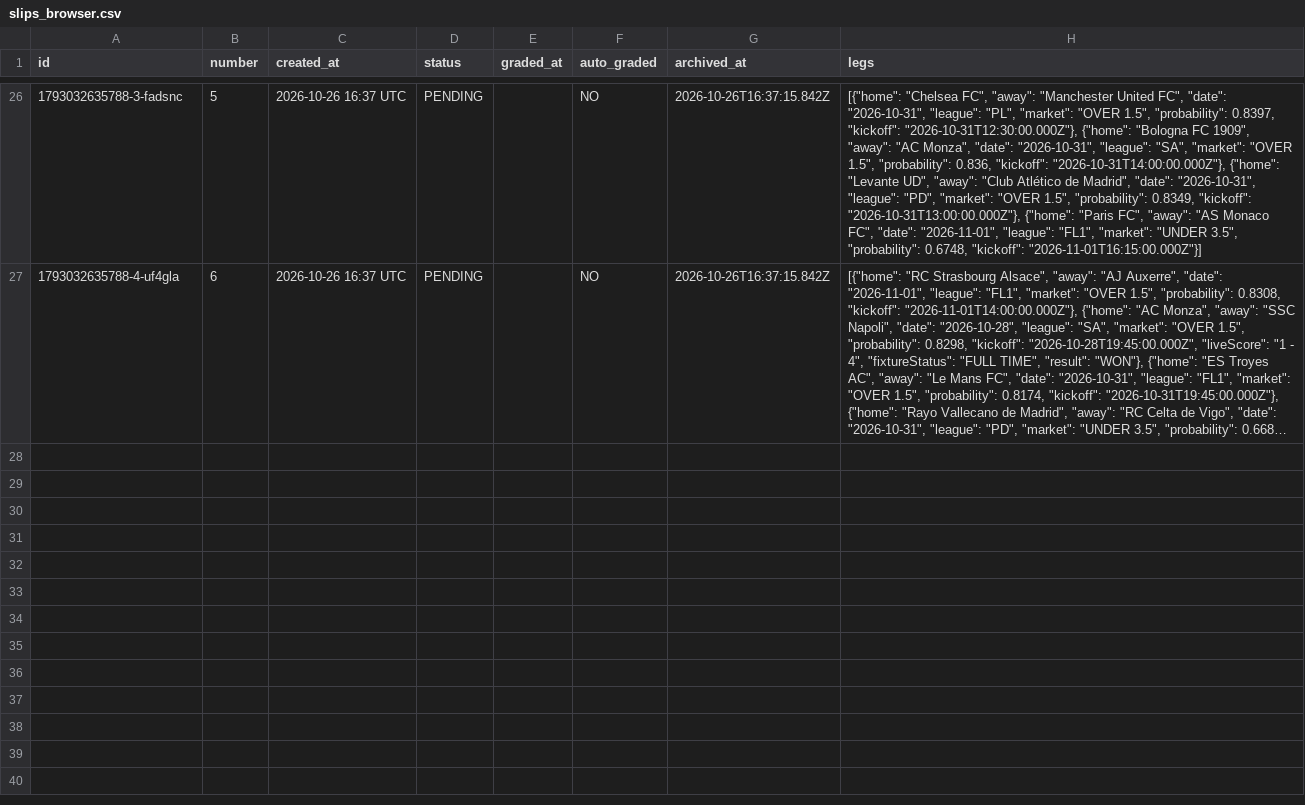
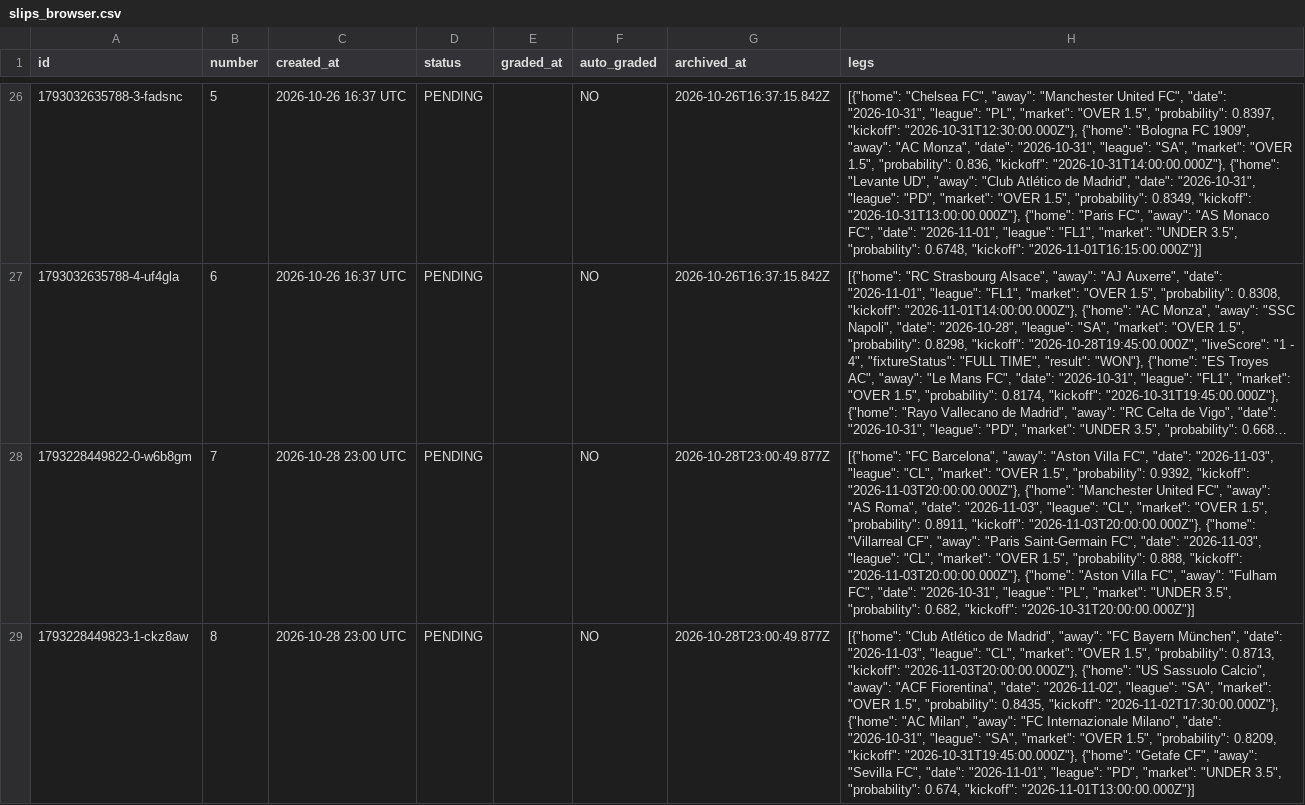
Before and after one commit to AgainBuilds/BARBADOX-MODEL, a CSV file: slips_browser.csv, drawn as a sheet; only a part is shown, gaps mark what is left out; long unchanged cells end in …; the diff names each change by its address in the sheet, - before the commit and + after, or states it on an @@ line.

Commit message:
Update slips history (browser tracker archive) [skip render]

```diff
--- a/slips_browser.csv
+++ b/slips_browser.csv
+row 28: 1793228449822-0-w6b8gm | 7 | 2026-10-28 23:00 UTC | PENDING |  | NO | 2026-10-28T23:00:49.877Z | [{"home": "FC Barcelona", "away": "Aston Villa FC", "date": "2026-11-03", "league": "CL", "market": "OVER 1.5", "probability": 0.9392, "kickoff": "2026-11-03T20:00:00.000Z"}, {"home": "Manchester United FC", "away": "AS Roma", "date": "2026-11-03", "league": "CL", "market": "OVER 1.5", "probability": 0.8911, "kickoff": "2026-11-03T20:00:00.000Z"}, {"home": "Villarreal CF", "away": "Paris Saint-Germain FC", "date": "2026-11-03", "league": "CL", "market": "OVER 1.5", "probability": 0.888, "kickoff": "2026-11-03T20:00:00.000Z"}, {"home": "Aston Villa FC", "away": "Fulham FC", "date": "2026-10-31", "league": "PL", "market": "UNDER 3.5", "probability": 0.682, "kickoff": "2026-10-31T20:00:00.000Z"}]
+row 29: 1793228449823-1-ckz8aw | 8 | 2026-10-28 23:00 UTC | PENDING |  | NO | 2026-10-28T23:00:49.877Z | [{"home": "Club Atlético de Madrid", "away": "FC Bayern München", "date": "2026-11-03", "league": "CL", "market": "OVER 1.5", "probability": 0.8713, "kickoff": "2026-11-03T20:00:00.000Z"}, {"home": "US Sassuolo Calcio", "away": "ACF Fiorentina", "date": "2026-11-02", "league": "SA", "market": "OVER 1.5", "probability": 0.8435, "kickoff": "2026-11-02T17:30:00.000Z"}, {"home": "AC Milan", "away": "FC Internazionale Milano", "date": "2026-10-31", "league": "SA", "market": "OVER 1.5", "probability": 0.8209, "kickoff": "2026-10-31T19:45:00.000Z"}, {"home": "Getafe CF", "away": "Sevilla FC", "date": "2026-11-01", "league": "PD", "market": "UNDER 3.5", "probability": 0.674, "kickoff": "2026-11-01T13:00:00.000Z"}]
```
